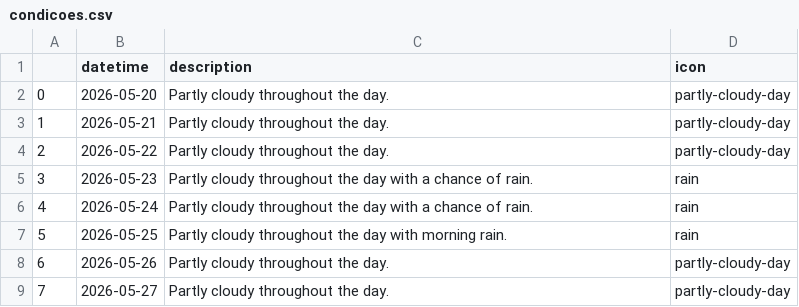
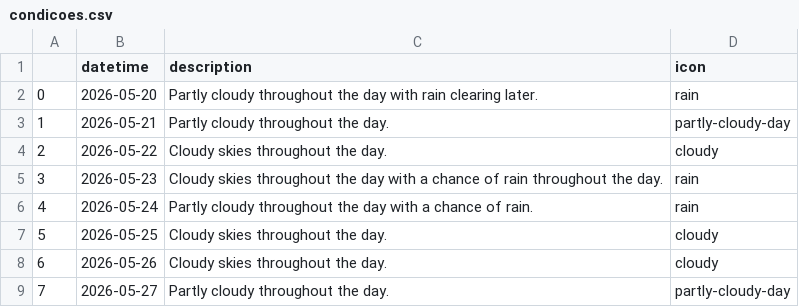
Before and after one commit to ViniciusHTSilva/Pipeline-Airflow, a CSV file: semana=2026-05-20/condicoes.csv, drawn as a sheet.

```diff
--- a/semana=2026-05-20/condicoes.csv
+++ b/semana=2026-05-20/condicoes.csv
@@ -1,9 +1,9 @@
 ,datetime,description,icon
-0,2026-05-20,Partly cloudy throughout the day.,partly-cloudy-day
+0,2026-05-20,Partly cloudy throughout the day with rain clearing later.,rain
 1,2026-05-21,Partly cloudy throughout the day.,partly-cloudy-day
-2,2026-05-22,Partly cloudy throughout the day.,partly-cloudy-day
-3,2026-05-23,Partly cloudy throughout the day with a chance of rain.,rain
+2,2026-05-22,Cloudy skies throughout the day.,cloudy
+3,2026-05-23,Cloudy skies throughout the day with a chance of rain throughout the day.,rain
 4,2026-05-24,Partly cloudy throughout the day with a chance of rain.,rain
-5,2026-05-25,Partly cloudy throughout the day with morning rain.,rain
-6,2026-05-26,Partly cloudy throughout the day.,partly-cloudy-day
+5,2026-05-25,Cloudy skies throughout the day.,cloudy
+6,2026-05-26,Cloudy skies throughout the day.,cloudy
 7,2026-05-27,Partly cloudy throughout the day.,partly-cloudy-day
```
Also changed, not shown: semana=2026-05-20/dados.csv, semana=2026-05-20/temperature.csv, 2 other files.
